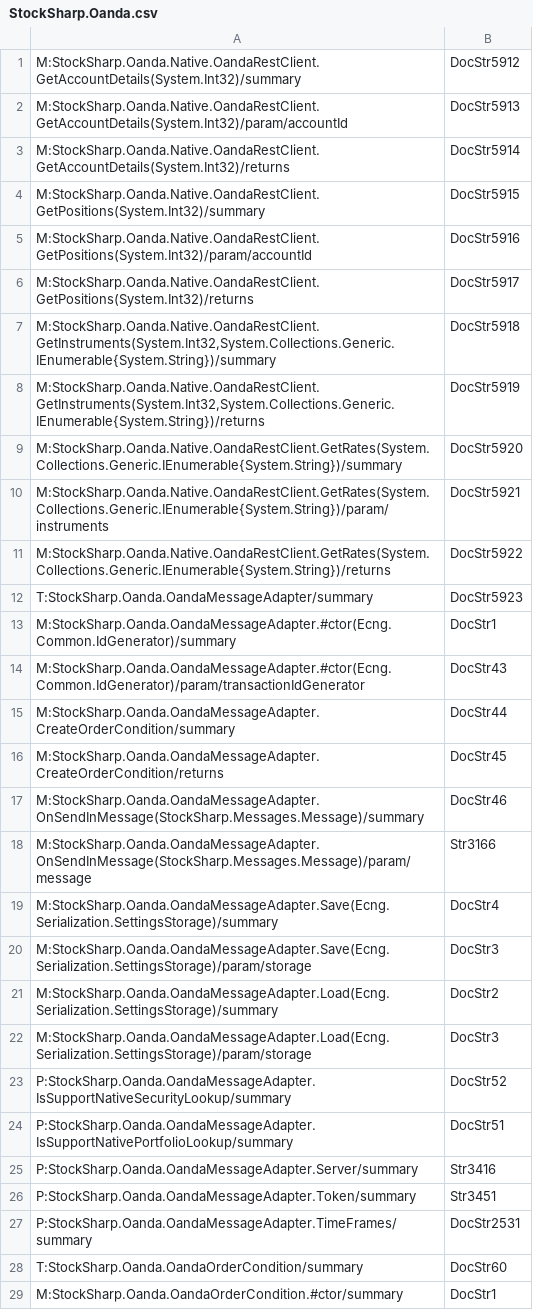
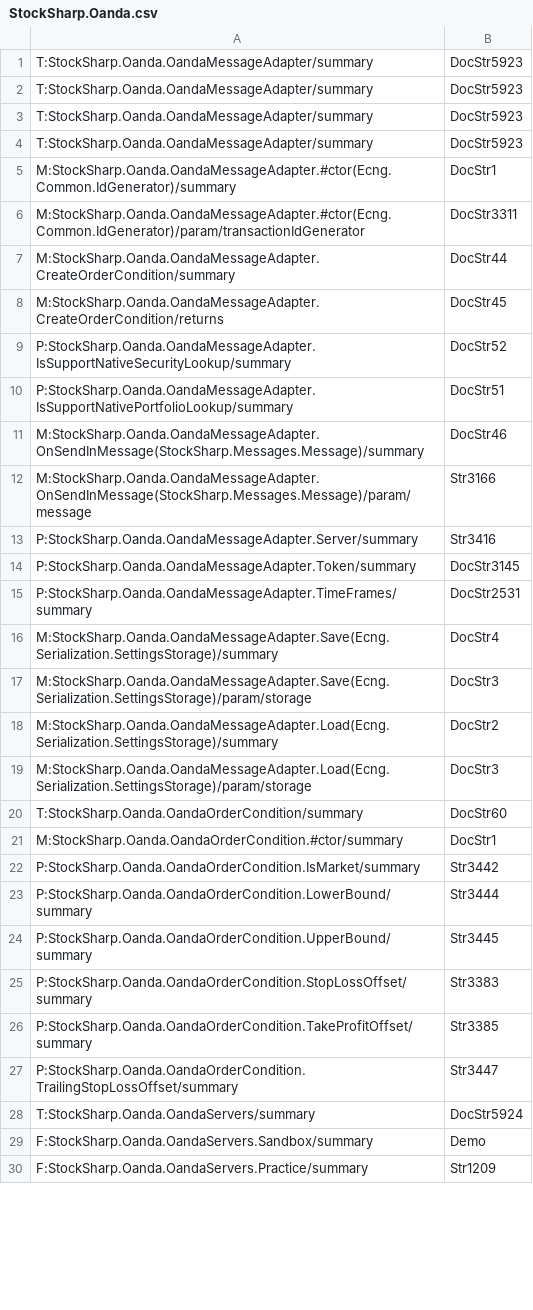
Before and after one commit to StockSharp/StockSharp, a CSV file: Localization/XmlComments/StockSharp.Oanda.csv, drawn as a sheet; only a part is shown; the shorter side is filled out with more unchanged rows; the diff covers the shown part only.

```diff
--- a/Localization/XmlComments/StockSharp.Oanda.csv
+++ b/Localization/XmlComments/StockSharp.Oanda.csv
@@ -1,19 +1,16 @@
-M:StockSharp.Oanda.Native.OandaRestClient.GetAccountDetails(System.Int32)/summary;DocStr5912
-M:StockSharp.Oanda.Native.OandaRestClient.GetAccountDetails(System.Int32)/param/accountId;DocStr5913
-M:StockSharp.Oanda.Native.OandaRestClient.GetAccountDetails(System.Int32)/returns;DocStr5914
-M:StockSharp.Oanda.Native.OandaRestClient.GetPositions(System.Int32)/summary;DocStr5915
-M:StockSharp.Oanda.Native.OandaRestClient.GetPositions(System.Int32)/param/accountId;DocStr5916
-M:StockSharp.Oanda.Native.OandaRestClient.GetPositions(System.Int32)/returns;DocStr5917
-M:StockSharp.Oanda.Native.OandaRestClient.GetInstruments(System.Int32,System.Collections.Generic.IEnumerable{System.String})/summary;DocStr5918
-M:StockSharp.Oanda.Native.OandaRestClient.GetInstruments(System.Int32,System.Collections.Generic.IEnumerable{System.String})/returns;DocStr5919
-M:StockSharp.Oanda.Native.OandaRestClient.GetRates(System.Collections.Generic.IEnumerable{System.String})/summary;DocStr5920
-M:StockSharp.Oanda.Native.OandaRestClient.GetRates(System.Collections.Generic.IEnumerable{System.String})/param/instruments;DocStr5921
-M:StockSharp.Oanda.Native.OandaRestClient.GetRates(System.Collections.Generic.IEnumerable{System.String})/returns;DocStr5922
+T:StockSharp.Oanda.OandaMessageAdapter/summary;DocStr5923
+T:StockSharp.Oanda.OandaMessageAdapter/summary;DocStr5923
+T:StockSharp.Oanda.OandaMessageAdapter/summary;DocStr5923
 T:StockSharp.Oanda.OandaMessageAdapter/summary;DocStr5923
 M:StockSharp.Oanda.OandaMessageAdapter.#ctor(Ecng.Common.IdGenerator)/summary;DocStr1
-M:StockSharp.Oanda.OandaMessageAdapter.#ctor(Ecng.Common.IdGenerator)/param/transactionIdGenerator;DocStr43
+M:StockSharp.Oanda.OandaMessageAdapter.#ctor(Ecng.Common.IdGenerator)/param/transactionIdGenerator;DocStr3311
 M:StockSharp.Oanda.OandaMessageAdapter.CreateOrderCondition/summary;DocStr44
 M:StockSharp.Oanda.OandaMessageAdapter.CreateOrderCondition/returns;DocStr45
+P:StockSharp.Oanda.OandaMessageAdapter.IsSupportNativeSecurityLookup/summary;DocStr52
+P:StockSharp.Oanda.OandaMessageAdapter.IsSupportNativePortfolioLookup/summary;DocStr51
 M:StockSharp.Oanda.OandaMessageAdapter.OnSendInMessage(StockSharp.Messages.Message)/summary;DocStr46
 M:StockSharp.Oanda.OandaMessageAdapter.OnSendInMessage(StockSharp.Messages.Message)/param/message;Str3166
+P:StockSharp.Oanda.OandaMessageAdapter.Server/summary;Str3416
+P:StockSharp.Oanda.OandaMessageAdapter.Token/summary;DocStr3145
+P:StockSharp.Oanda.OandaMessageAdapter.TimeFrames/summary;DocStr2531
 M:StockSharp.Oanda.OandaMessageAdapter.Save(Ecng.Serialization.SettingsStorage)/summary;DocStr4
@@ -22,7 +19,2 @@ M:StockSharp.Oanda.OandaMessageAdapter.Load(Ecng.Serialization.SettingsStorage)/
 M:StockSharp.Oanda.OandaMessageAdapter.Load(Ecng.Serialization.SettingsStorage)/param/storage;DocStr3
-P:StockSharp.Oanda.OandaMessageAdapter.IsSupportNativeSecurityLookup/summary;DocStr52
-P:StockSharp.Oanda.OandaMessageAdapter.IsSupportNativePortfolioLookup/summary;DocStr51
-P:StockSharp.Oanda.OandaMessageAdapter.Server/summary;Str3416
-P:StockSharp.Oanda.OandaMessageAdapter.Token/summary;Str3451
-P:StockSharp.Oanda.OandaMessageAdapter.TimeFrames/summary;DocStr2531
 T:StockSharp.Oanda.OandaOrderCondition/summary;DocStr60
```
Also changed, not shown: 1 added row, 1 removed row, 3 moved rows and 1 edited cell elsewhere in this file, Localization/XmlComments/StockSharp.ITCH.csv, Localization/XmlComments/StockSharp.Licensing.csv, 16 other files.
